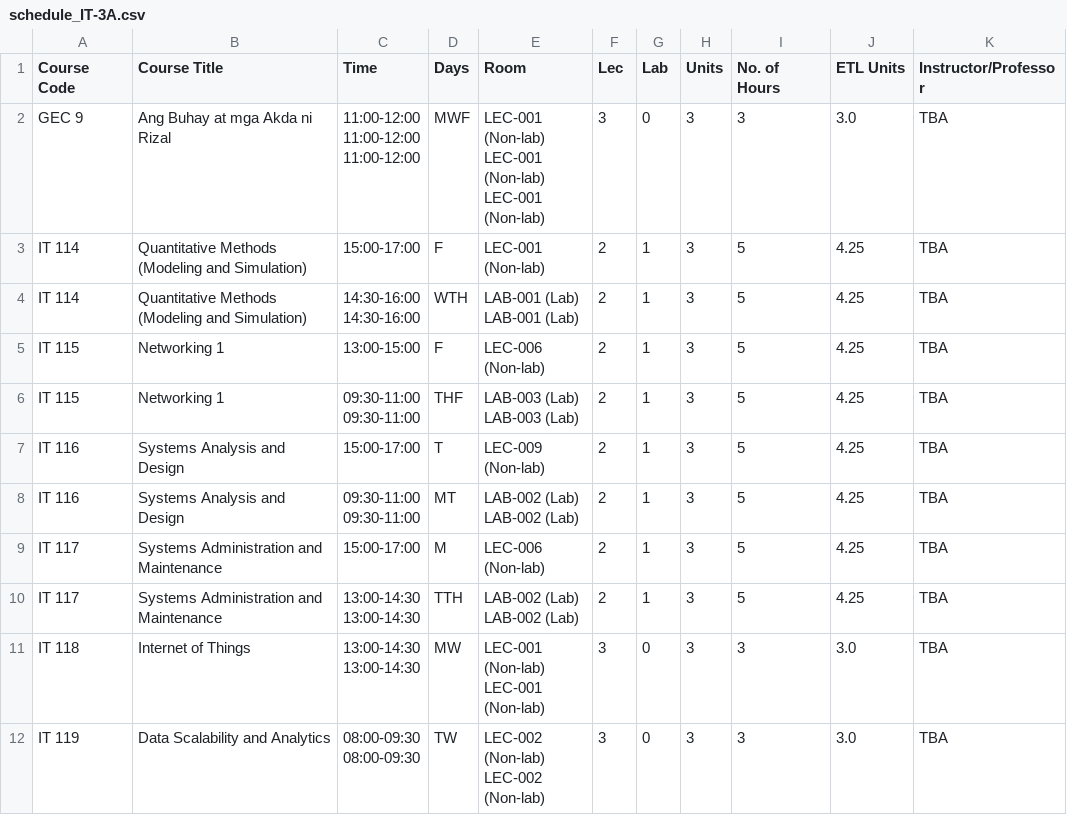
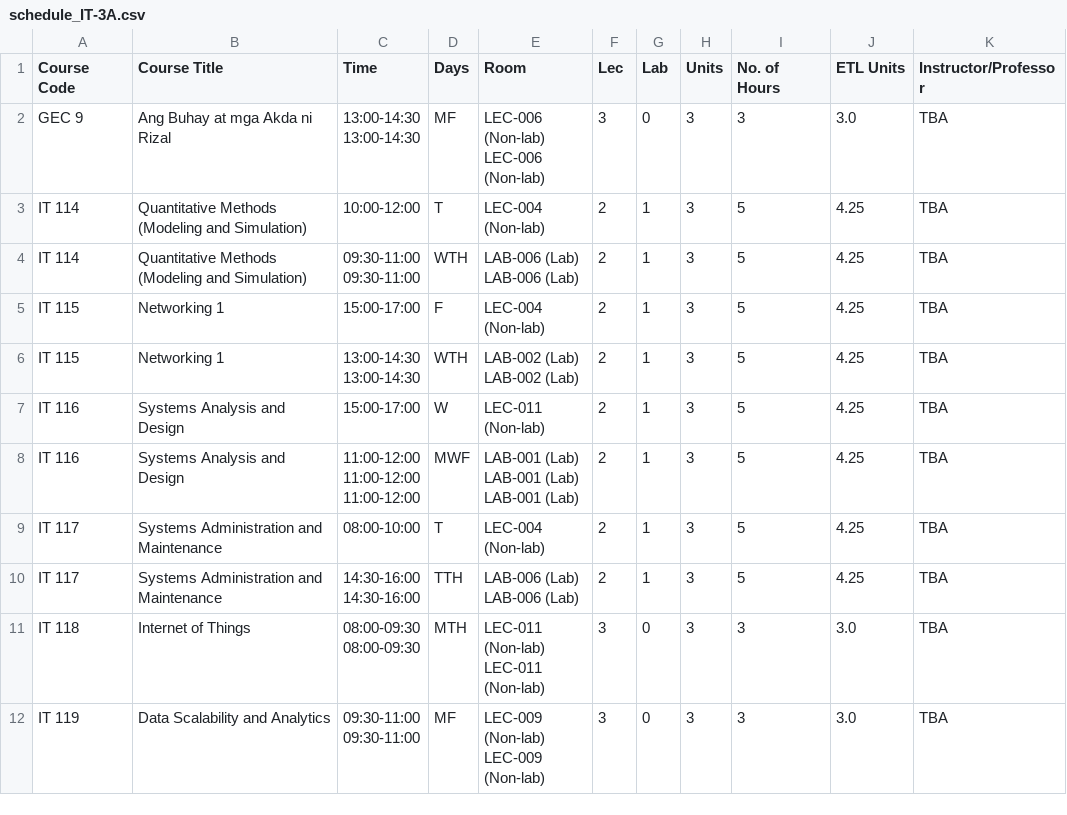
Before and after one commit to ochna001/scheduler, a CSV file: output_gui_sim_sem1/schedule_IT-3A.csv, drawn as a sheet; only a part is shown; ↵ is a line break in a cell; the diff names each change by its address in the sheet, - before the commit and + after, or states it on an @@ line.

```diff
--- a/output_gui_sim_sem1/schedule_IT-3A.csv
+++ b/output_gui_sim_sem1/schedule_IT-3A.csv
-C2 (Time): 11:00-12:00 ↵ 11:00-12:00 ↵ 11:00-12:00
+C2 (Time): 13:00-14:30 ↵ 13:00-14:30
-D2 (Days): MWF
+D2 (Days): MF
-E2 (Room): LEC-001 (Non-lab) ↵ LEC-001 (Non-lab) ↵ LEC-001 (Non-lab)
+E2 (Room): LEC-006 (Non-lab) ↵ LEC-006 (Non-lab)
-C3 (Time): 15:00-17:00
+C3 (Time): 10:00-12:00
-D3 (Days): F
+D3 (Days): T
-E3 (Room): LEC-001 (Non-lab)
+E3 (Room): LEC-004 (Non-lab)
-C4 (Time): 14:30-16:00 ↵ 14:30-16:00
+C4 (Time): 09:30-11:00 ↵ 09:30-11:00
-E4 (Room): LAB-001 (Lab) ↵ LAB-001 (Lab)
+E4 (Room): LAB-006 (Lab) ↵ LAB-006 (Lab)
-C5 (Time): 13:00-15:00
+C5 (Time): 15:00-17:00
-E5 (Room): LEC-006 (Non-lab)
+E5 (Room): LEC-004 (Non-lab)
-C6 (Time): 09:30-11:00 ↵ 09:30-11:00
+C6 (Time): 13:00-14:30 ↵ 13:00-14:30
-D6 (Days): THF
+D6 (Days): WTH
-E6 (Room): LAB-003 (Lab) ↵ LAB-003 (Lab)
+E6 (Room): LAB-002 (Lab) ↵ LAB-002 (Lab)
-D7 (Days): T
+D7 (Days): W
-E7 (Room): LEC-009 (Non-lab)
+E7 (Room): LEC-011 (Non-lab)
-C8 (Time): 09:30-11:00 ↵ 09:30-11:00
+C8 (Time): 11:00-12:00 ↵ 11:00-12:00 ↵ 11:00-12:00
-D8 (Days): MT
+D8 (Days): MWF
-E8 (Room): LAB-002 (Lab) ↵ LAB-002 (Lab)
+E8 (Room): LAB-001 (Lab) ↵ LAB-001 (Lab) ↵ LAB-001 (Lab)
-C9 (Time): 15:00-17:00
+C9 (Time): 08:00-10:00
-D9 (Days): M
+D9 (Days): T
-E9 (Room): LEC-006 (Non-lab)
+E9 (Room): LEC-004 (Non-lab)
-C10 (Time): 13:00-14:30 ↵ 13:00-14:30
+C10 (Time): 14:30-16:00 ↵ 14:30-16:00
-E10 (Room): LAB-002 (Lab) ↵ LAB-002 (Lab)
+E10 (Room): LAB-006 (Lab) ↵ LAB-006 (Lab)
-C11 (Time): 13:00-14:30 ↵ 13:00-14:30
+C11 (Time): 08:00-09:30 ↵ 08:00-09:30
-D11 (Days): MW
+D11 (Days): MTH
-E11 (Room): LEC-001 (Non-lab) ↵ LEC-001 (Non-lab)
+E11 (Room): LEC-011 (Non-lab) ↵ LEC-011 (Non-lab)
-C12 (Time): 08:00-09:30 ↵ 08:00-09:30
+C12 (Time): 09:30-11:00 ↵ 09:30-11:00
-D12 (Days): TW
+D12 (Days): MF
-E12 (Room): LEC-002 (Non-lab) ↵ LEC-002 (Non-lab)
+E12 (Room): LEC-009 (Non-lab) ↵ LEC-009 (Non-lab)
```
Also changed, not shown: output_gui_sim_sem1/_schedule_ALL.csv, output_gui_sim_sem1/schedule_IT-1A.csv, 29 other files.
